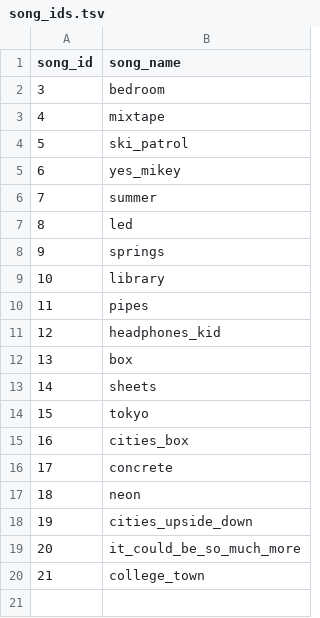
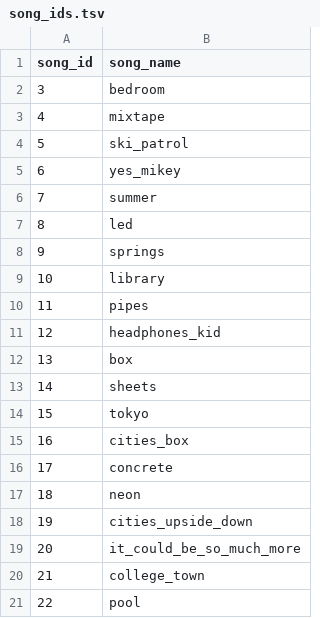
Before and after one commit to elliotjberman/td_scripts, a TSV file: live_set/song_ids.tsv, drawn as a sheet; the diff names each change by its address in the sheet, - before the commit and + after, or states it on an @@ line.

```diff
--- a/live_set/song_ids.tsv
+++ b/live_set/song_ids.tsv
+row 21: 22 | pool
```
Also changed, not shown: 10 other files.
